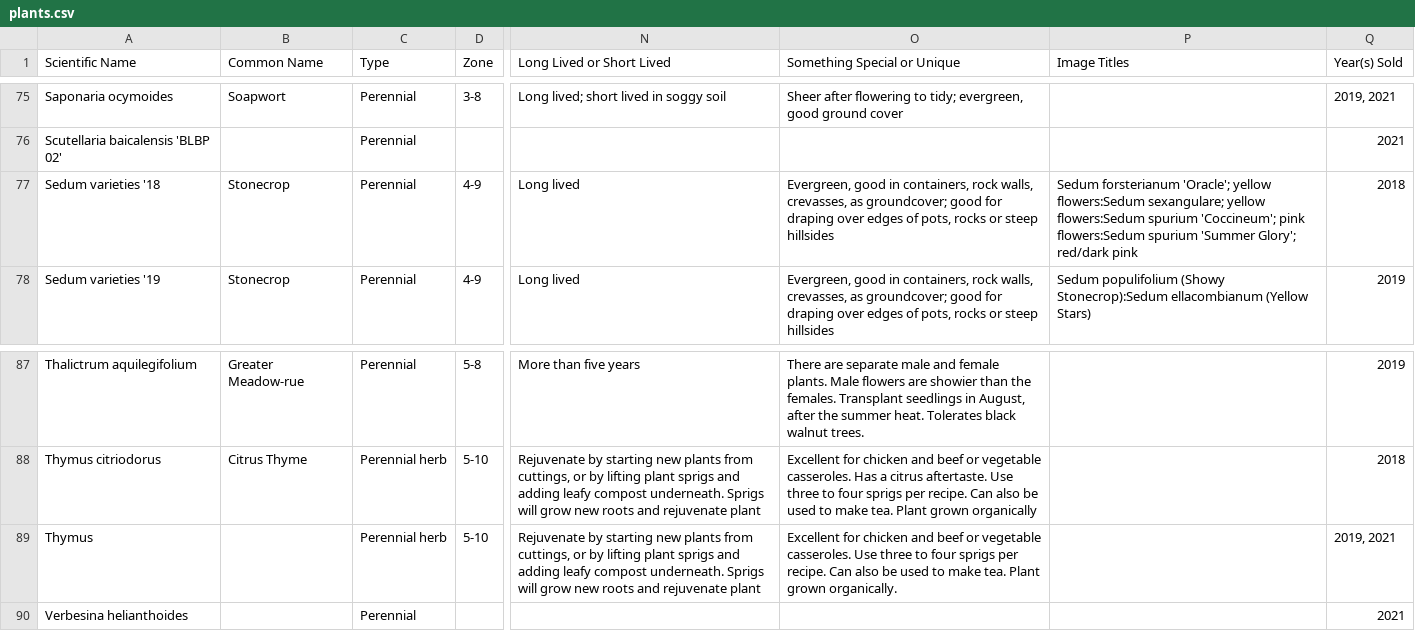
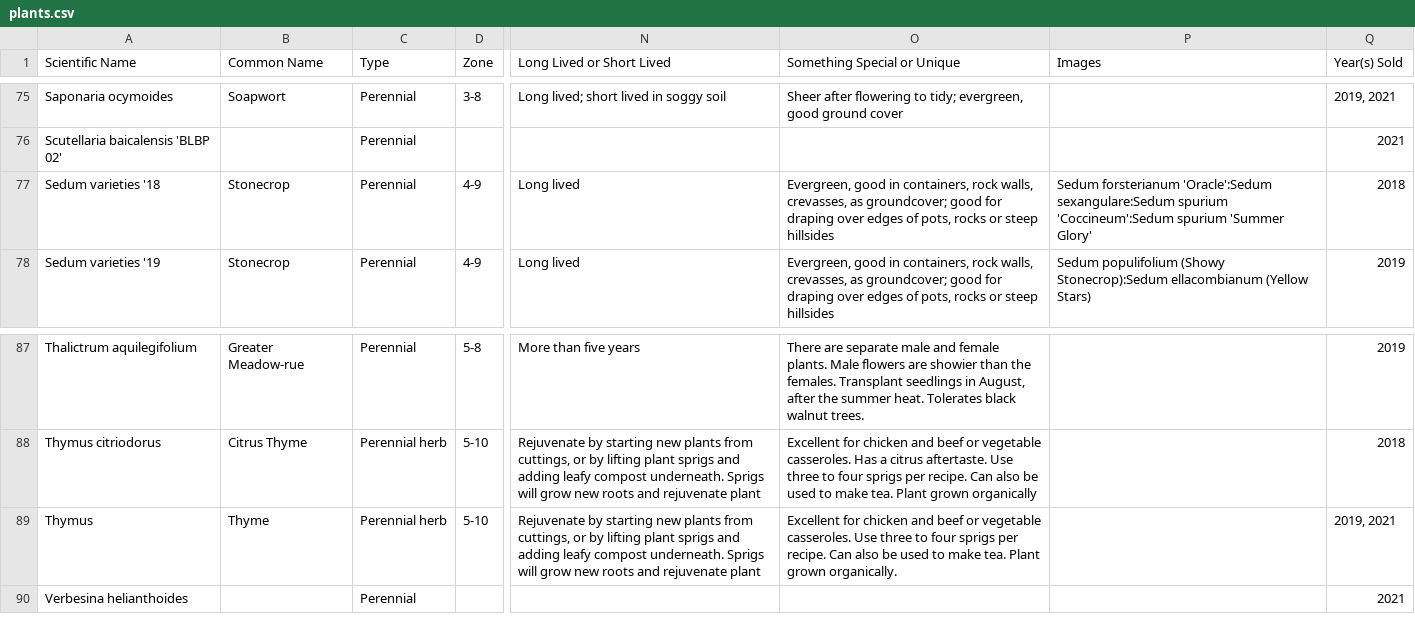
Before and after one commit to alfilo/flutterby, a CSV file: plants.csv, drawn as a sheet; only a part is shown, gaps mark what is left out; the diff names each change by its address in the sheet, - before the commit and + after, or states it on an @@ line.

Commit message:
Close #1: Adapt to use cont-disp's display.js
Extended cont-disp to handle the following custom features:
- Multiple image formats and defaults as fallbacks
- Custom handling of filter matching, e.g., for Zone
- Allow autocomplete-based search to check a subset of item keys
- Handle additional filters for the autocomplete-based search, e.g.,
  for Year(s) Sold
- Use two different key groups: idKeys for matching, URLs, and images;
  titleKeys for the titles of the page and images, and listing of plants
- Add table-based display as an alternative to headings and text
- Handle variation in filter-name cases (coming from CSV vs XML content)

Substantial cleanup, e.g.:
- Unify filter-like handling (call a function to create a matcher)
- Correct image extensions for png images mislabeled as jpg
- Remove duplicate/reused code

```diff
--- a/plants.csv
+++ b/plants.csv
-P1: Image Titles
+P1: Images
-P77 (Images): Sedum forsterianum 'Oracle'; yellow flowers:Sedum sexangulare; yellow flowers:Sedum spurium 'Coccineum'; pink flowers:Sedum spurium 'Summer Glory'; red/dark pink
+P77 (Images): Sedum forsterianum 'Oracle':Sedum sexangulare:Sedum spurium 'Coccineum':Sedum spurium 'Summer Glory'
-B89 (Common Name): (empty)
+B89 (Common Name): Thyme
```
Also changed, not shown: 33 other files.
